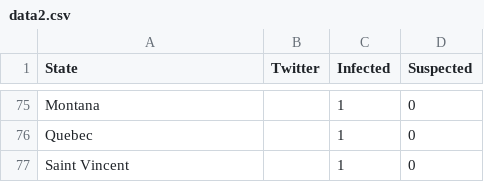
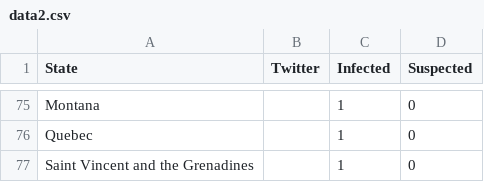
Before and after one commit to tangdru/tangdru.github.io, a CSV file: studio2/data/data2.csv, drawn as a sheet; only a part is shown, gaps mark what is left out.

Commit message:
studio2
it’s ok

```diff
--- a/studio2/data/data2.csv
+++ b/studio2/data/data2.csv
@@ -76,2 +76,2 @@ Montana,,1,0
 Quebec,,1,0
-Saint Vincent,,1,0
+Saint Vincent and the Grenadines,,1,0
```
Also changed, not shown: 4 other files.
